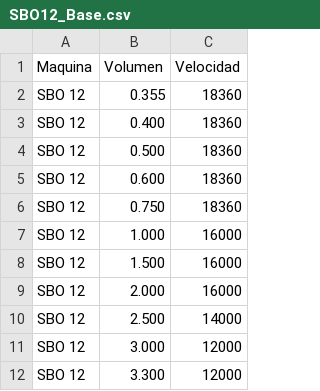
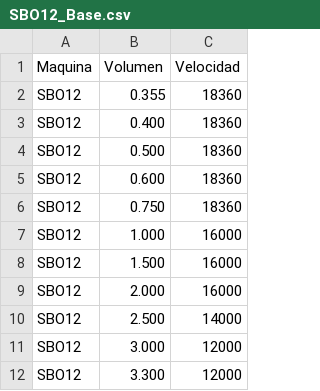
Before and after one commit to HKlee057/Datos_Sopladoras, a CSV file: SBO12_Base.csv, drawn as a sheet; the diff names each change by its address in the sheet, - before the commit and + after, or states it on an @@ line.

```diff
--- a/SBO12_Base.csv
+++ b/SBO12_Base.csv
-A2:A12 (Maquina): SBO 12
+A2:A12 (Maquina): SBO12
```
Also changed, not shown: SBO04_Base.csv, SBO10_Base.csv, 2 other files.
